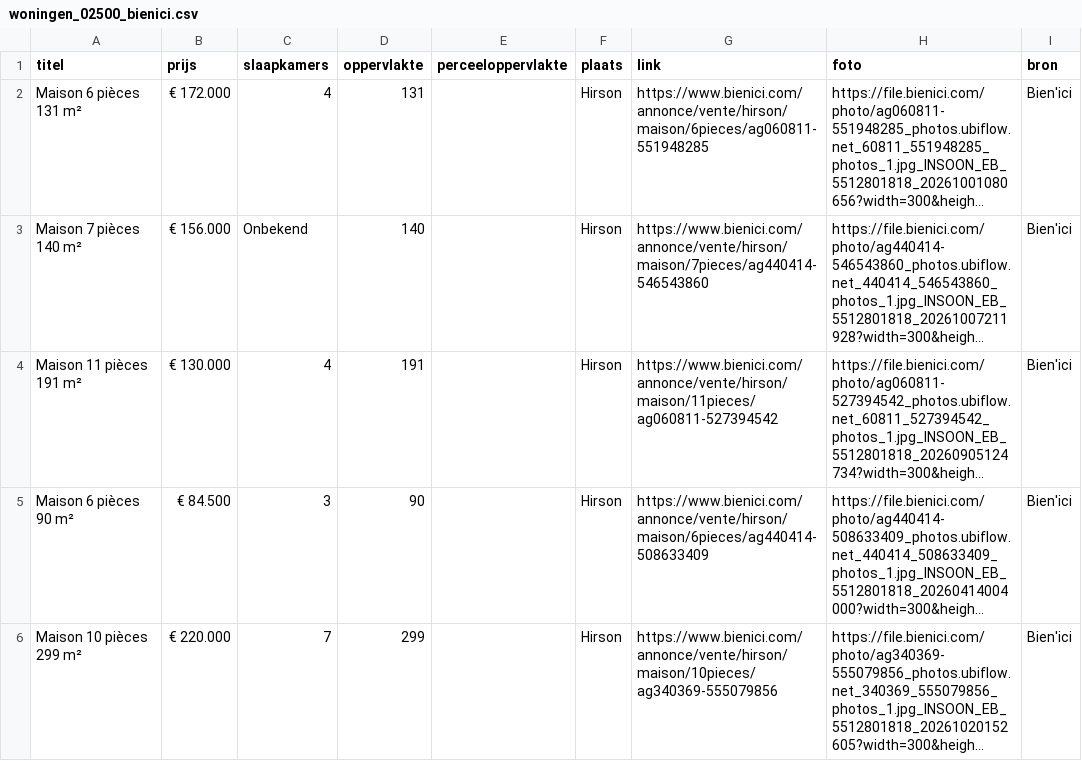
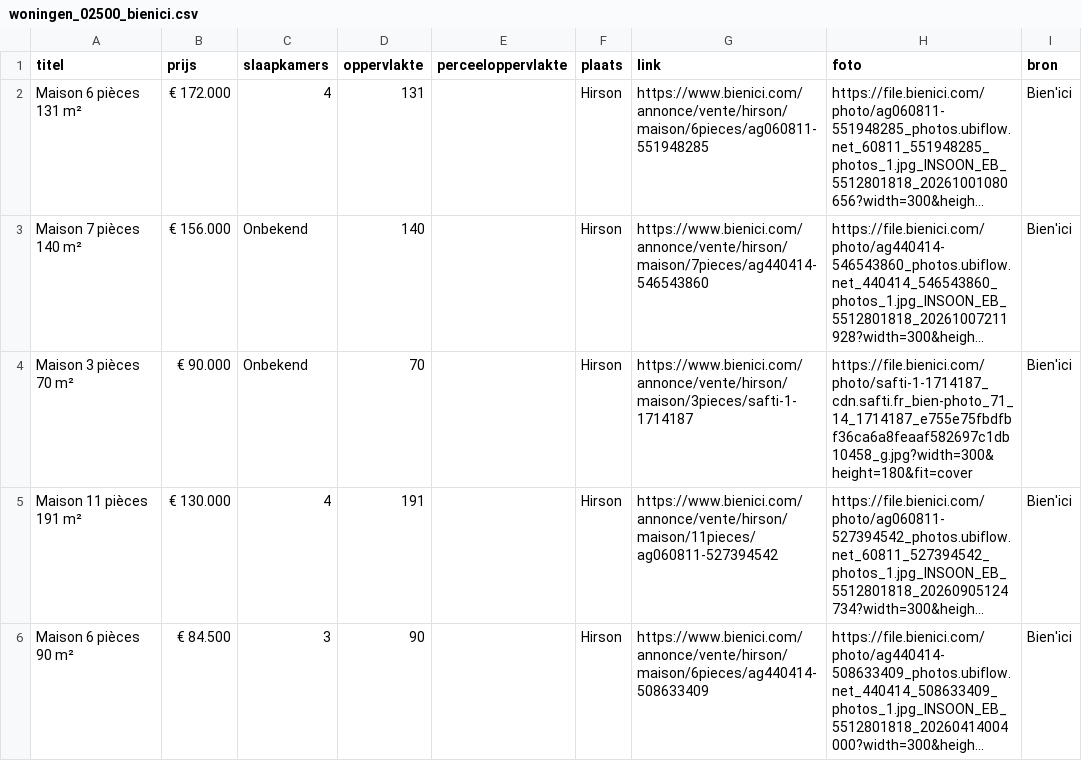
Before and after one commit to janvijverberg918/Huizenzoeker-Frankrijk, a CSV file: woningen_02500_bienici.csv, drawn as a sheet; only a part is shown; the shorter side is filled out with more unchanged rows; long unchanged cells end in …; the diff names each change by its address in the sheet, - before the commit and + after, or states it on an @@ line.

```diff
--- a/woningen_02500_bienici.csv
+++ b/woningen_02500_bienici.csv
+row 4: Maison 3 pièces 70 m² | € 90.000 | Onbekend | 70 |  | Hirson | https://www.bienici.com/annonce/vente/hirson/maison/3pieces/safti-1-1714187 | https://file.bienici.com/photo/safti-1-1714187_cdn.safti.fr_bien-photo_71_14_1714187_e755e75fbdfbf36ca6a8feaaf582697c1db10458_g.jpg?width=300&height=180&fit=cover | Bien'ici
```
Also changed, not shown: woningen_08000_bienici.csv, woningen_08090_bienici.csv, 7 other files.
